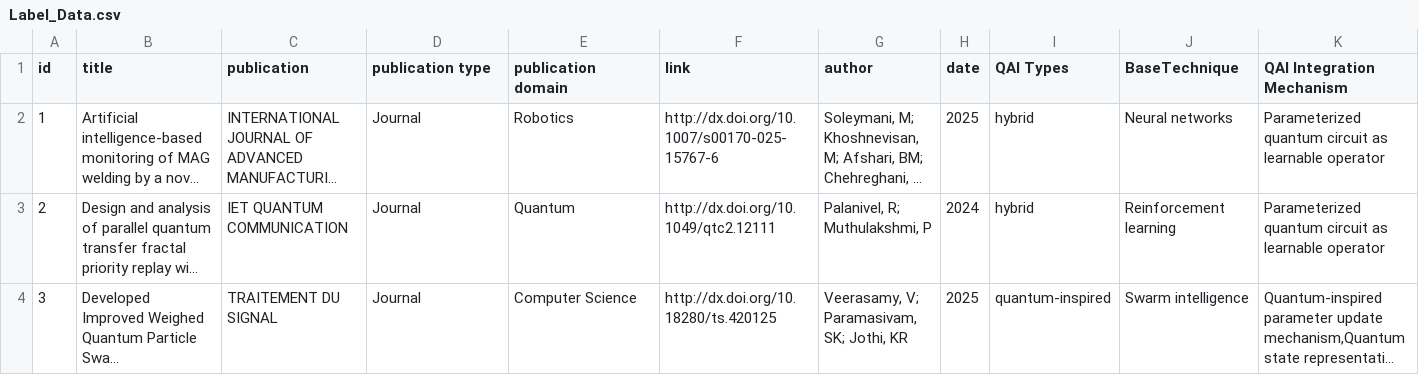
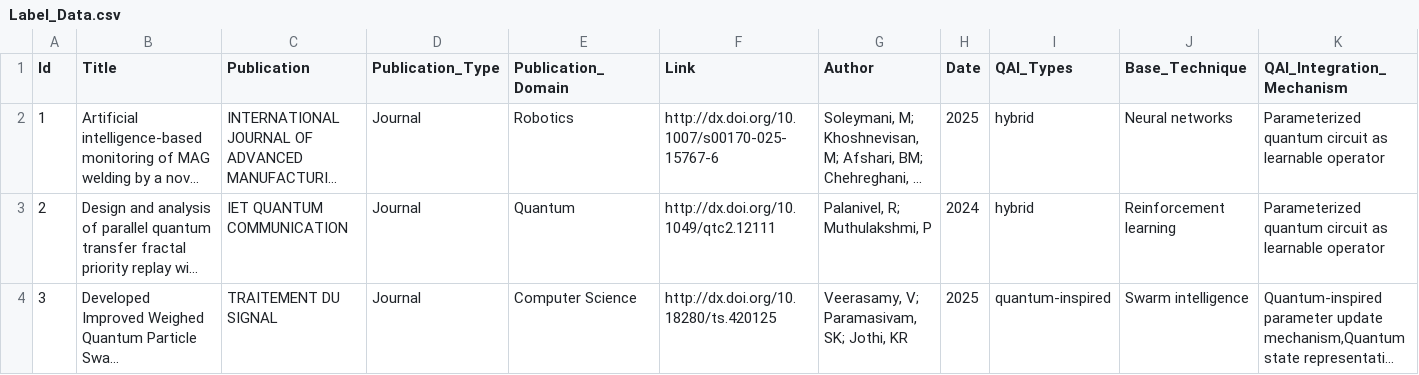
Before and after one commit to Morningliumengkun/QAI-Embodied-Intelligence-Survey, a CSV file: Data/Label_Data.csv, drawn as a sheet; only a part is shown; long unchanged cells end in …; the diff covers the shown part only; the diff names each change by its address in the sheet, - before the commit and + after, or states it on an @@ line.

```diff
--- a/Data/Label_Data.csv
+++ b/Data/Label_Data.csv
-A1: id
+A1: Id
-B1: title
+B1: Title
-C1: publication
+C1: Publication
-D1: publication type
+D1: Publication_Type
-E1: publication domain
+E1: Publication_Domain
-F1: link
+F1: Link
-G1: author
+G1: Author
-H1: date
+H1: Date
-I1: QAI Types
+I1: QAI_Types
-J1: BaseTechnique
+J1: Base_Technique
-K1: QAI Integration Mechanism
+K1: QAI_Integration_Mechanism
```
Also changed, not shown: 16 edited cells elsewhere in this file, 1 other file.
